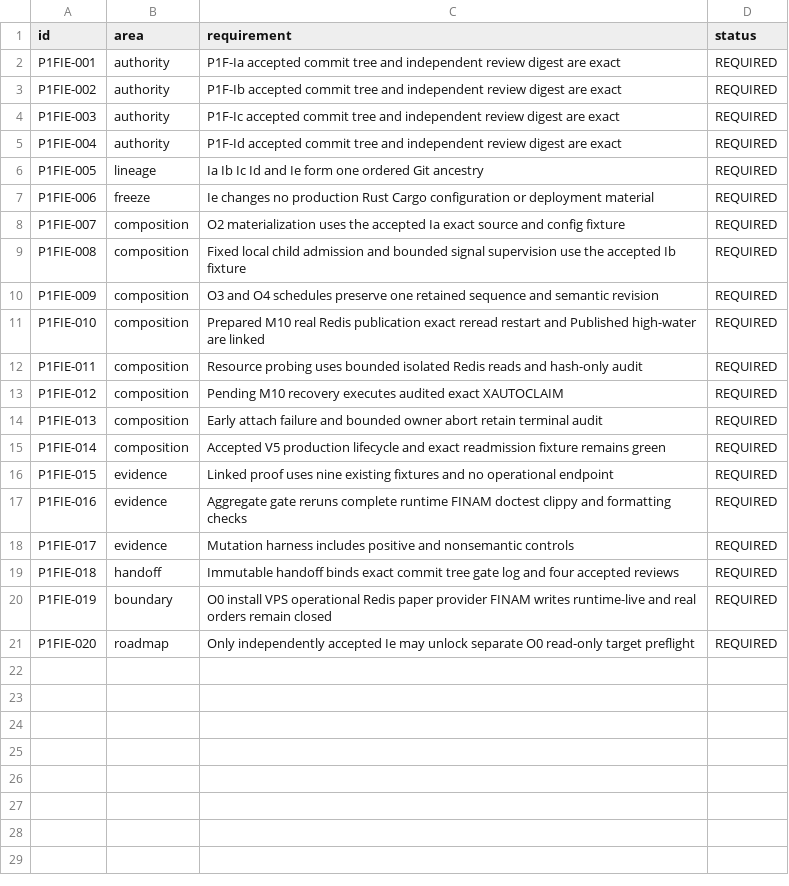
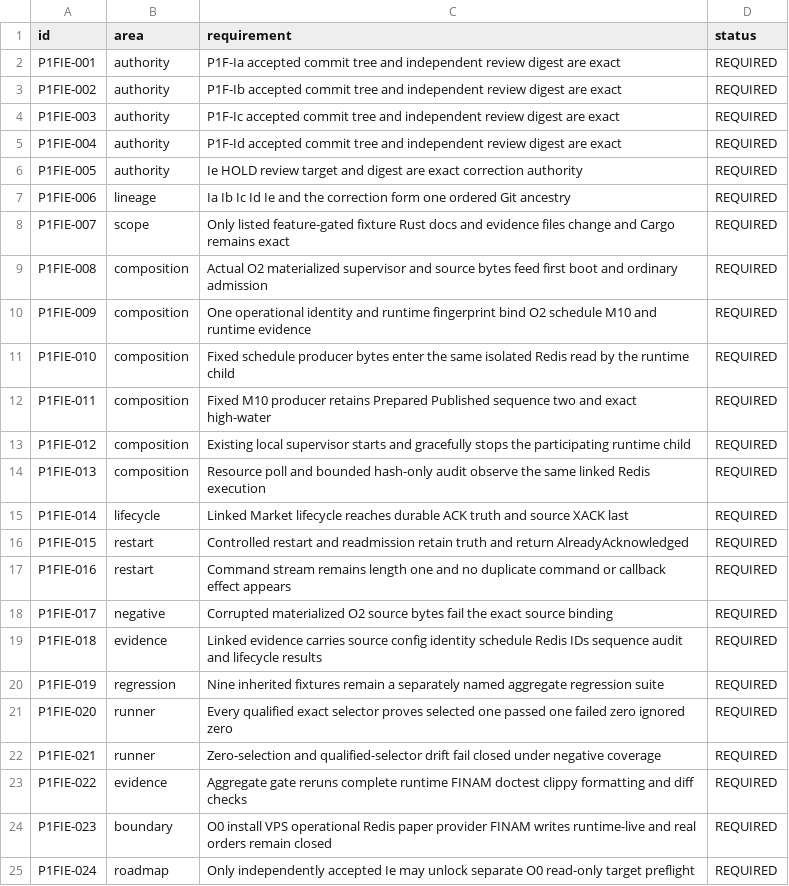
Before and after one commit to DKorolski/moex-trading-gateway-rs, a CSV file: docs/stage-8/stage8b-p1f-ie-acceptance-matrix.csv, drawn as a sheet.

Commit message:
Stage 8B-P1F-Ie: prove linked local composition

```diff
--- a/docs/stage-8/stage8b-p1f-ie-acceptance-matrix.csv
+++ b/docs/stage-8/stage8b-p1f-ie-acceptance-matrix.csv
@@ -5,17 +5,21 @@ P1FIE-003,authority,P1F-Ic accepted commit tree and independent review digest ar
 P1FIE-004,authority,P1F-Id accepted commit tree and independent review digest are exact,REQUIRED
-P1FIE-005,lineage,Ia Ib Ic Id and Ie form one ordered Git ancestry,REQUIRED
-P1FIE-006,freeze,Ie changes no production Rust Cargo configuration or deployment material,REQUIRED
-P1FIE-007,composition,O2 materialization uses the accepted Ia exact source and config fixture,REQUIRED
-P1FIE-008,composition,Fixed local child admission and bounded signal supervision use the accepted Ib fixture,REQUIRED
-P1FIE-009,composition,O3 and O4 schedules preserve one retained sequence and semantic revision,REQUIRED
-P1FIE-010,composition,Prepared M10 real Redis publication exact reread restart and Published high-water are linked,REQUIRED
-P1FIE-011,composition,Resource probing uses bounded isolated Redis reads and hash-only audit,REQUIRED
-P1FIE-012,composition,Pending M10 recovery executes audited exact XAUTOCLAIM,REQUIRED
-P1FIE-013,composition,Early attach failure and bounded owner abort retain terminal audit,REQUIRED
-P1FIE-014,composition,Accepted V5 production lifecycle and exact readmission fixture remains green,REQUIRED
-P1FIE-015,evidence,Linked proof uses nine existing fixtures and no operational endpoint,REQUIRED
-P1FIE-016,evidence,Aggregate gate reruns complete runtime FINAM doctest clippy and formatting checks,REQUIRED
-P1FIE-017,evidence,Mutation harness includes positive and nonsemantic controls,REQUIRED
-P1FIE-018,handoff,Immutable handoff binds exact commit tree gate log and four accepted reviews,REQUIRED
-P1FIE-019,boundary,O0 install VPS operational Redis paper provider FINAM writes runtime-live and real orders remain closed,REQUIRED
-P1FIE-020,roadmap,Only independently accepted Ie may unlock separate O0 read-only target preflight,REQUIRED
+P1FIE-005,authority,Ie HOLD review target and digest are exact correction authority,REQUIRED
+P1FIE-006,lineage,Ia Ib Ic Id Ie and the correction form one ordered Git ancestry,REQUIRED
+P1FIE-007,scope,Only listed feature-gated fixture Rust docs and evidence files change and Cargo remains exact,REQUIRED
+P1FIE-008,composition,Actual O2 materialized supervisor and source bytes feed first boot and ordinary admission,REQUIRED
+P1FIE-009,composition,One operational identity and runtime fingerprint bind O2 schedule M10 and runtime evidence,REQUIRED
+P1FIE-010,composition,Fixed schedule producer bytes enter the same isolated Redis read by the runtime child,REQUIRED
+P1FIE-011,composition,Fixed M10 producer retains Prepared Published sequence two and exact high-water,REQUIRED
+P1FIE-012,composition,Existing local supervisor starts and gracefully stops the participating runtime child,REQUIRED
+P1FIE-013,composition,Resource poll and bounded hash-only audit observe the same linked Redis execution,REQUIRED
+P1FIE-014,lifecycle,Linked Market lifecycle reaches durable ACK truth and source XACK last,REQUIRED
+P1FIE-015,restart,Controlled restart and readmission retain truth and return AlreadyAcknowledged,REQUIRED
+P1FIE-016,restart,Command stream remains length one and no duplicate command or callback effect appears,REQUIRED
+P1FIE-017,negative,Corrupted materialized O2 source bytes fail the exact source binding,REQUIRED
+P1FIE-018,evidence,Linked evidence carries source config identity schedule Redis IDs sequence audit and lifecycle results,REQUIRED
+P1FIE-019,regression,Nine inherited fixtures remain a separately named aggregate regression suite,REQUIRED
+P1FIE-020,runner,Every qualified exact selector proves selected one passed one failed zero ignored zero,REQUIRED
+P1FIE-021,runner,Zero-selection and qualified-selector drift fail closed under negative coverage,REQUIRED
+P1FIE-022,evidence,Aggregate gate reruns complete runtime FINAM doctest clippy formatting and diff checks,REQUIRED
+P1FIE-023,boundary,O0 install VPS operational Redis paper provider FINAM writes runtime-live and real orders remain closed,REQUIRED
+P1FIE-024,roadmap,Only independently accepted Ie may unlock separate O0 read-only target preflight,REQUIRED
```
Also changed, not shown: 25 other files.
